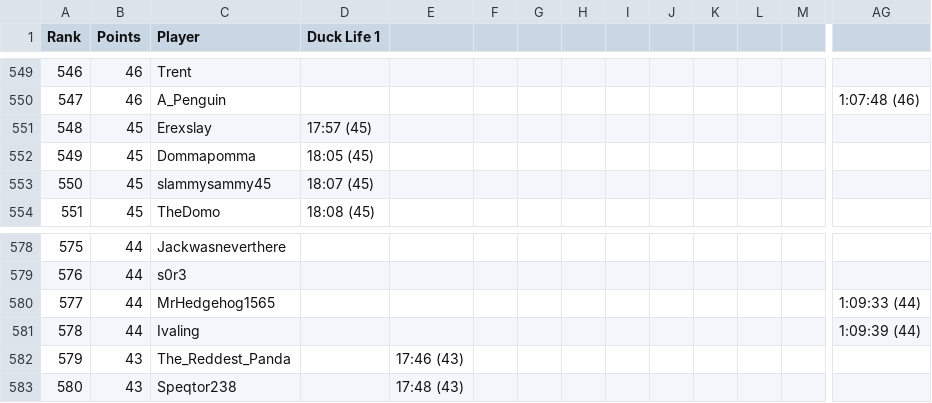
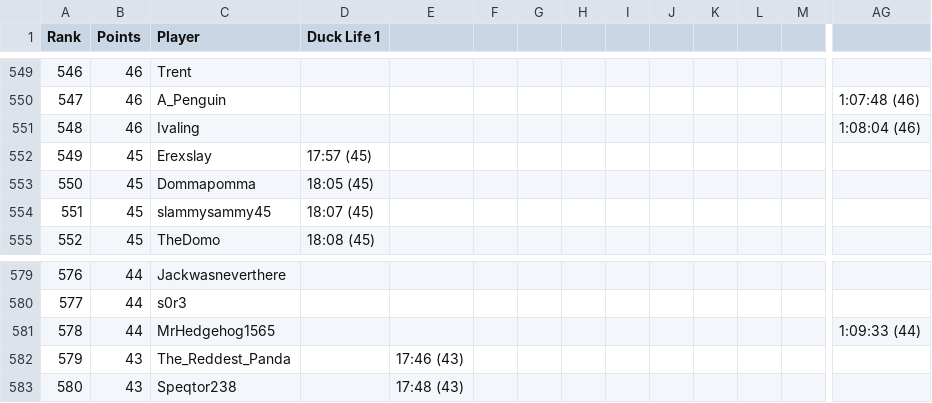
Before and after one commit to Caarda/dlbb, a CSV file: output/board.csv, drawn as a sheet; only a part is shown, gaps mark what is left out; removed rows and columns are numbered as before the commit, all else as after; rows hold the shown columns only; the diff names each change by its address in the sheet, - before the commit and + after, or states it on an @@ line.

Commit message:
Automated Board Update: 2026-08-14

```diff
--- a/output/board.csv
+++ b/output/board.csv
+row 551: 548 | 46 | Ivaling |  |  |  |  |  |  |  |  |  |  | 1:08:04 (46)
@@ column A (Rank) renumbered between rows 552 and 581 @@
-row 581: 578 | 44 | Ivaling |  |  |  |  |  |  |  |  |  |  | 1:09:39 (44)
```
Also changed, not shown: output/runs.csv.
